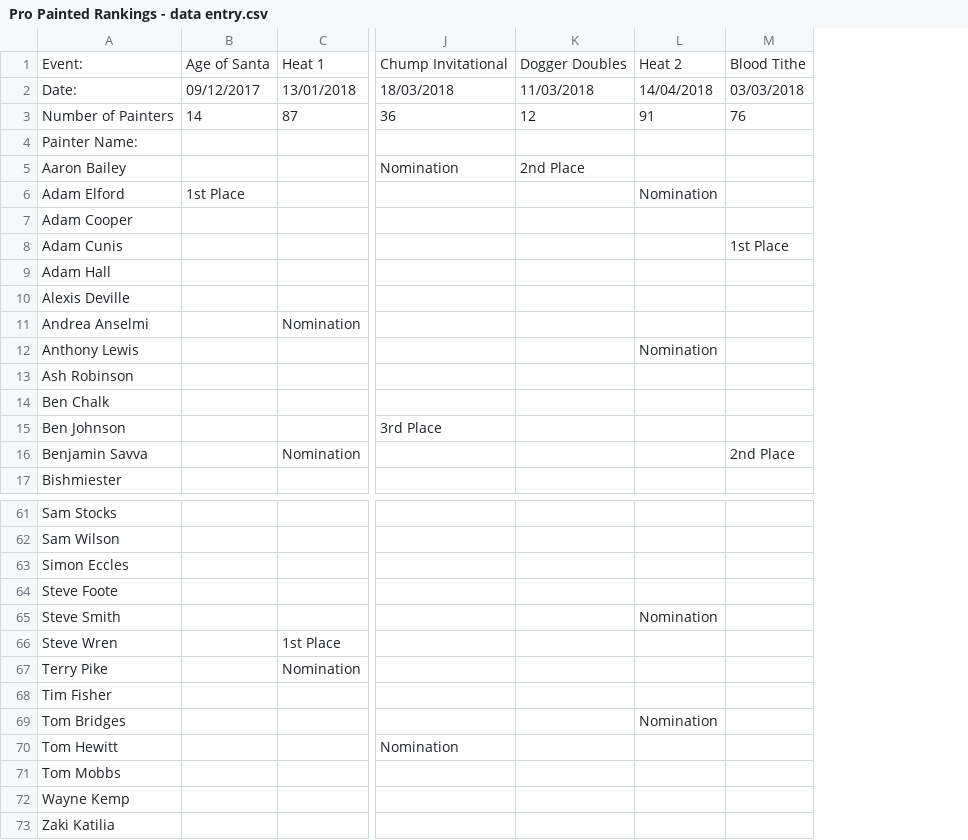
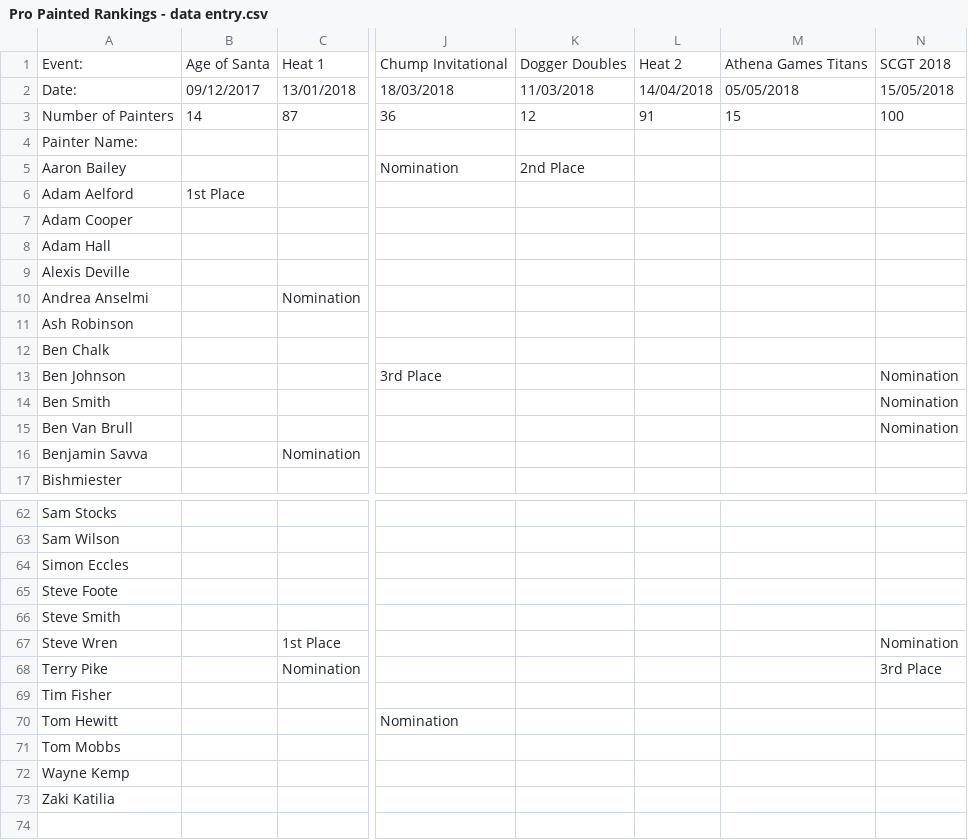
Before and after one commit to tomchewitt/pro-painted-rankings, a CSV file: data/Pro Painted Rankings - data entry.csv, drawn as a sheet; only a part is shown, gaps mark what is left out; removed rows and columns are numbered as before the commit, all else as after; rows hold the shown columns only; the diff covers the shown part only; the diff names each change by its address in the sheet, - before the commit and + after, or states it on an @@ line.

Commit message:
Add SCGT

```diff
--- a/data/Pro Painted Rankings - data entry.csv
+++ b/data/Pro Painted Rankings - data entry.csv
+column L, rows 1-3: Heat 2 | 14/04/2018 | 91
+column M, rows 1-3: Athena Games Titans | 05/05/2018 | 15
-column M, rows 1-3: Blood Tithe | 03/03/2018 | 76; row 16: 2nd Place
-N1: Heat 2
+N1: SCGT 2018
-N2: 14/04/2018
+N2: 15/05/2018
-N3: 91
+N3: 100
-A6: Adam Elford
+A6: Adam Aelford
-N6: Nomination
+N6: (empty)
-row 8: Adam Cunis |  |  |  |  |  | 1st Place
-row 12: Anthony Lewis |  |  |  |  | Nomination
-N13: (empty)
+N13: Nomination
+row 14: Ben Smith |  |  |  |  |  |  | Nomination
+row 15: Ben Van Brull |  |  |  |  |  |  | Nomination
-N66: Nomination
+N66: (empty)
-N67: (empty)
+N67: Nomination
-N68: (empty)
+N68: 3rd Place
-row 69: Tom Bridges |  |  |  |  | Nomination
```
Also changed, not shown: 4 added rows, 3 removed rows and 9 edited cells elsewhere in this file, data/Pro Painted Rankings - rankings.csv, 4 other files.
